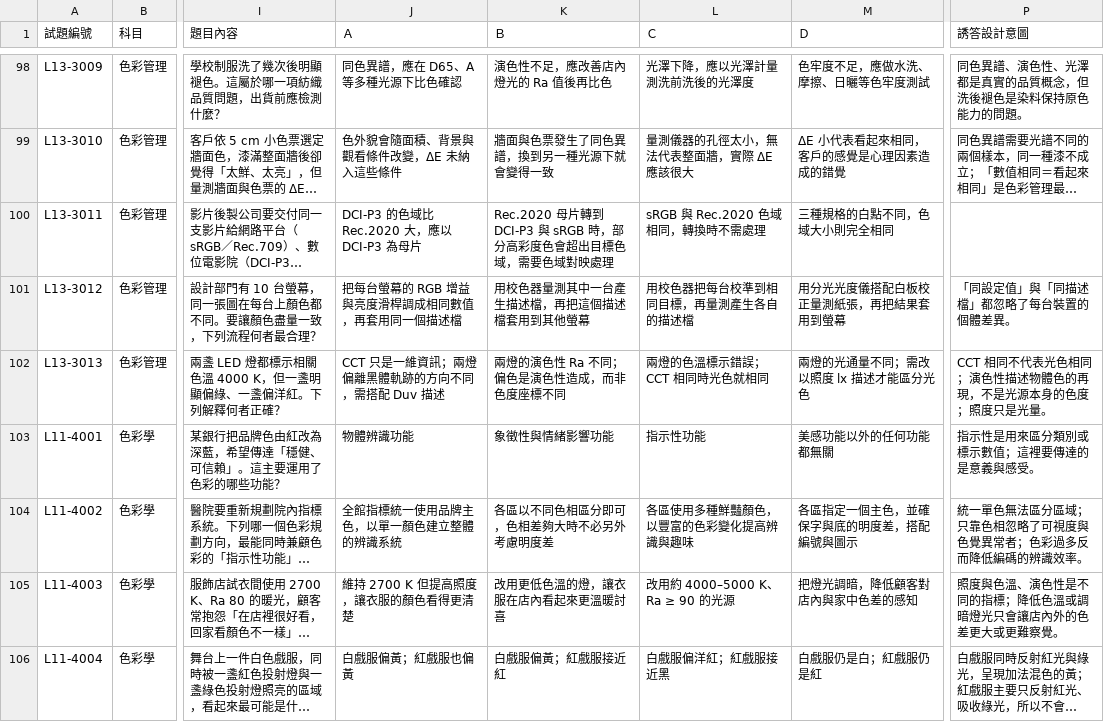
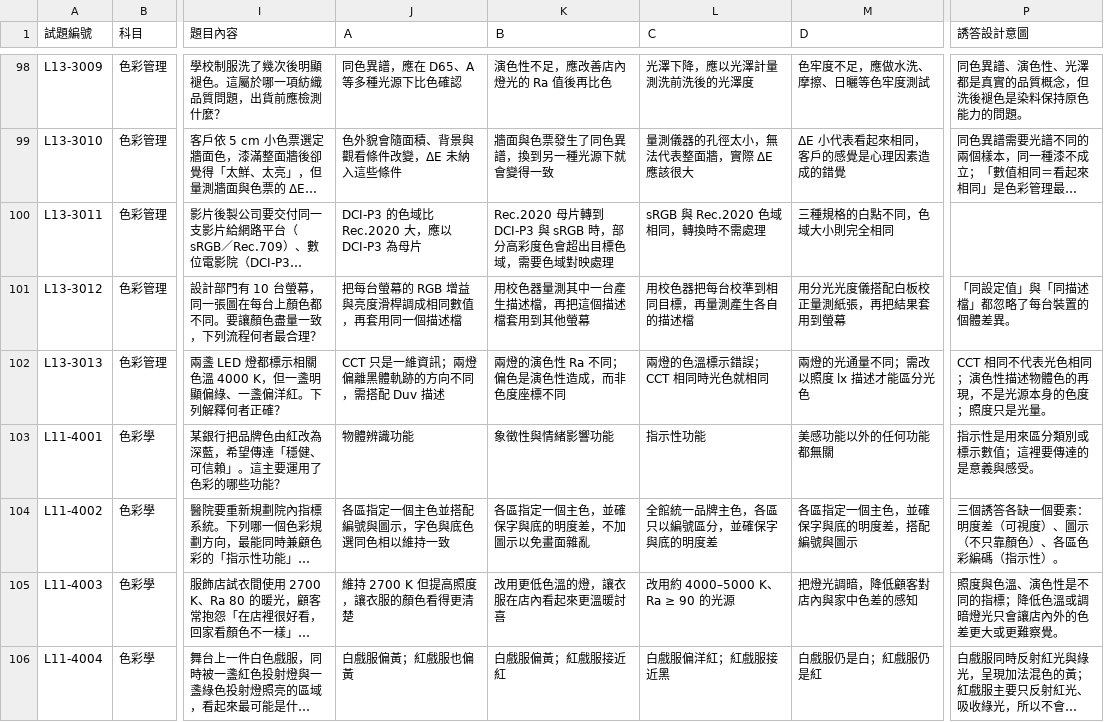
Before and after one commit to hitaiwan0705/ipas-cpm-practice, a CSV file: data/題庫.csv, drawn as a sheet; only a part is shown, gaps mark what is left out; long unchanged cells end in …; the diff covers the shown part only; the diff names each change by its address in the sheet, - before the commit and + after, or states it on an @@ line.

```diff
--- a/data/題庫.csv
+++ b/data/題庫.csv
-J104 (Ａ): 全館指標統一使用品牌主色，以單一顏色建立整體的辨識系統
+J104 (Ａ): 各區指定一個主色並搭配編號與圖示，字色與底色選同色相以維持一致
-K104 (Ｂ): 各區以不同色相區分即可，色相差夠大時不必另外考慮明度差
+K104 (Ｂ): 各區指定一個主色，並確保字與底的明度差，不加圖示以免畫面雜亂
-L104 (Ｃ): 各區使用多種鮮豔顏色，以豐富的色彩變化提高辨識與趣味
+L104 (Ｃ): 全館統一品牌主色，各區只以編號區分，並確保字與底的明度差
-P104 (誘答設計意圖): 統一單色無法區分區域；只靠色相忽略了可視度與色覺異常者；色彩過多反而降低編碼的辨識效率。
+P104 (誘答設計意圖): 三個誘答各缺一個要素：明度差（可視度）、圖示（不只靠顏色）、各區色彩編碼（指示性）。
```
Also changed, not shown: 16 edited cells elsewhere in this file, 3 other files.
